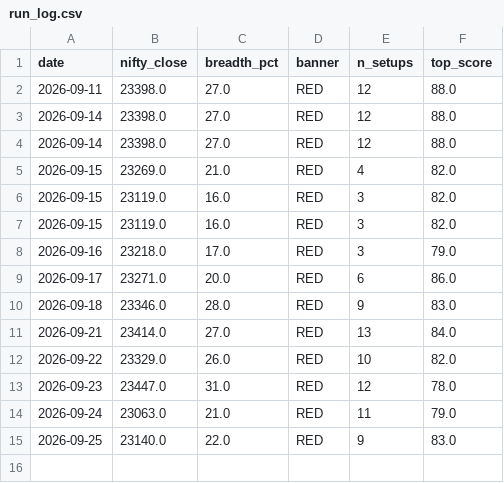
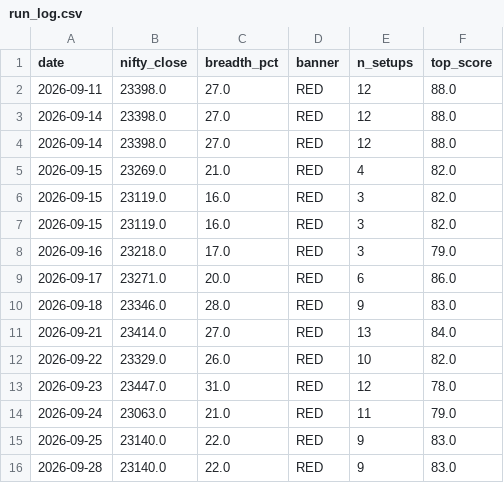
Before and after one commit to anandbabugajula/Swing---scanner-, a CSV file: output/run_log.csv, drawn as a sheet.

```diff
--- a/output/run_log.csv
+++ b/output/run_log.csv
@@ -15 +15,2 @@ date,nifty_close,breadth_pct,banner,n_setups,top_score
 2026-09-25,23140.0,22.0,RED,9,83.0
+2026-09-28,23140.0,22.0,RED,9,83.0
```
Also changed, not shown: 4 other files.
